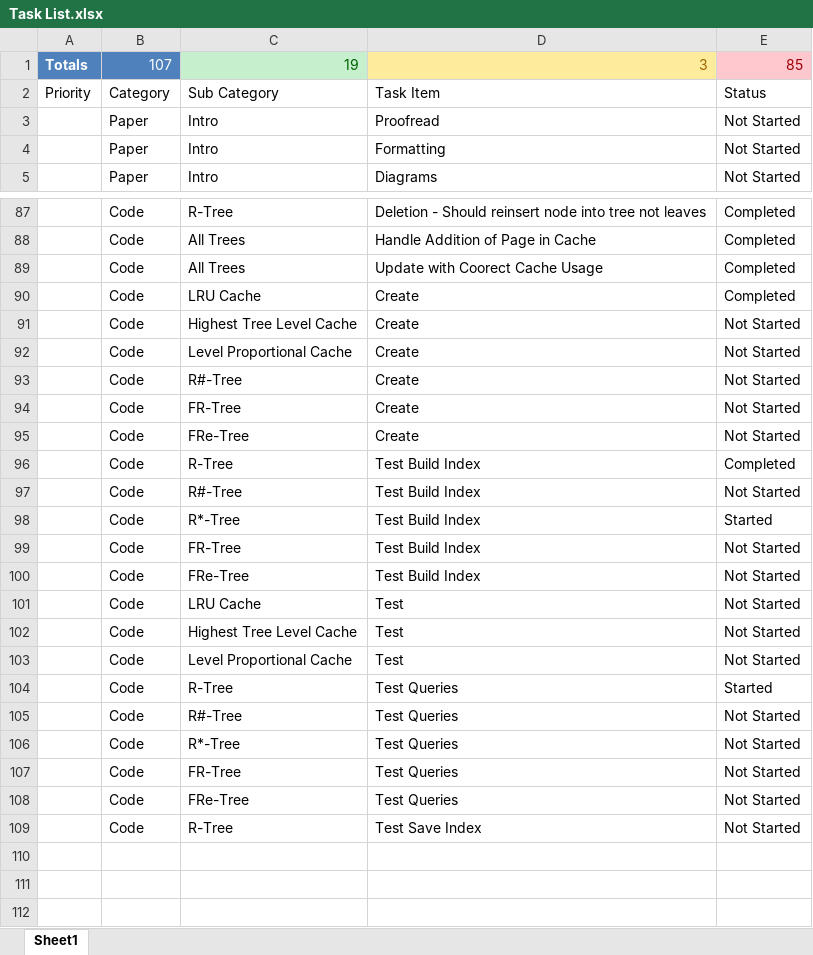
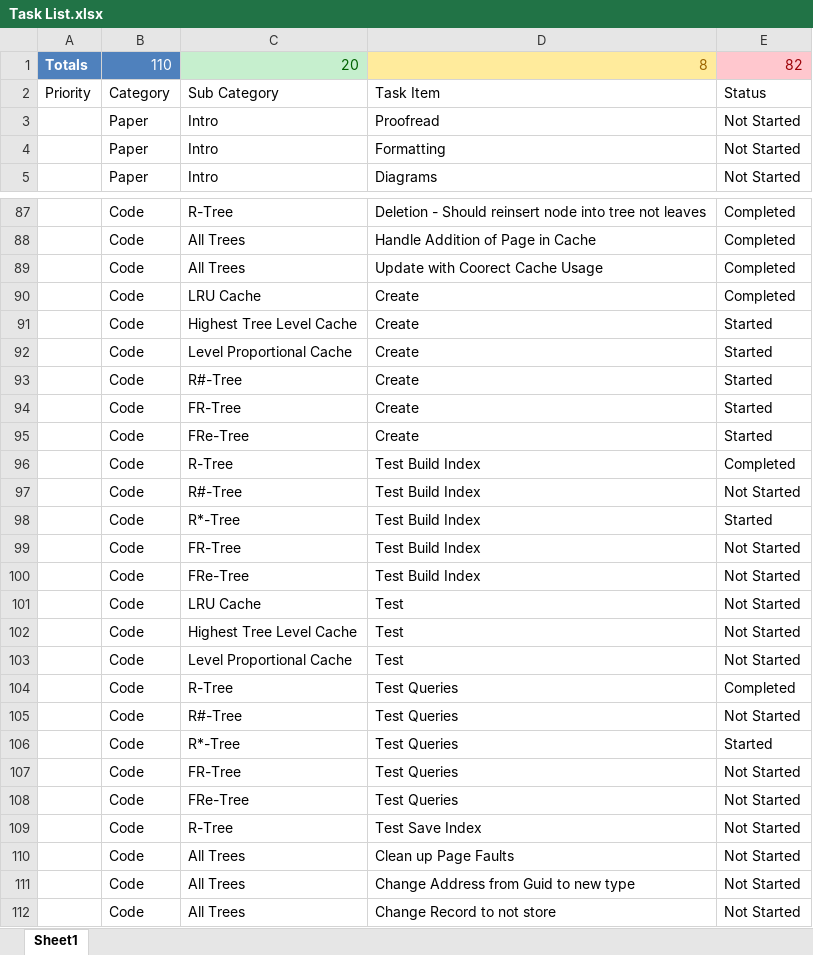
Before and after one commit to milkflying/r-tree-csharp-framework, an Excel workbook: Task List.xlsx, sheet Sheet1, drawn as a sheet; only a part is shown, gaps mark what is left out; values as stored, in another font and other column widths than the file's, no borders; conditional formats and table styles not drawn; removed rows and columns are numbered as before the commit, all else as after; the diff names each change by its address in the sheet, - before the commit and + after, or states it on an @@ line.

```diff
--- a/Task List.xlsx (sheet Sheet1)
+++ b/Task List.xlsx (sheet Sheet1)
-row 1: Totals | 107 | 19 | 3 | 85
+row 1: Totals | 110 | 20 | 8 | 82
-E91:E95: Not Started
+E91:E95: Started
-E104: Started
+E104: Completed
-E106: Not Started
+E106: Started
+row 110:  | Code | All Trees | Clean up Page Faults | Not Started
+row 111:  | Code | All Trees | Change Address from Guid to new type | Not Started
+row 112:  | Code | All Trees | Change Record to not store | Not Started
```
